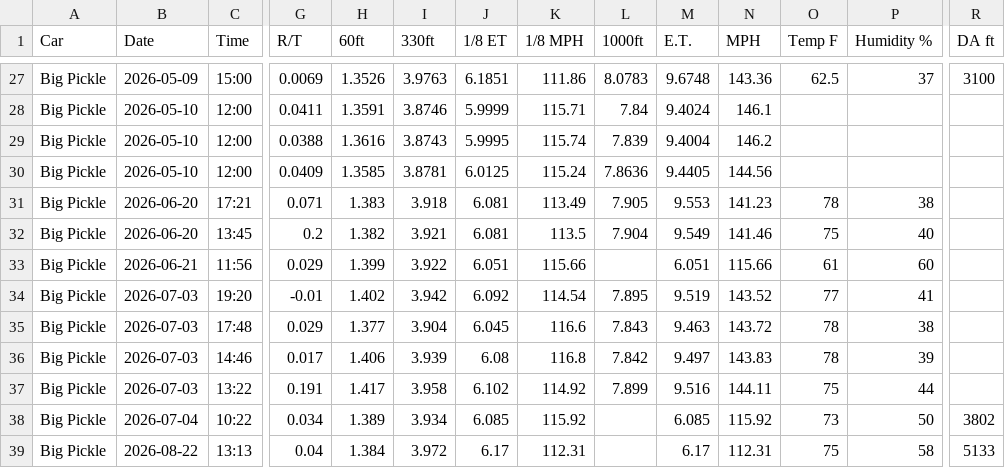
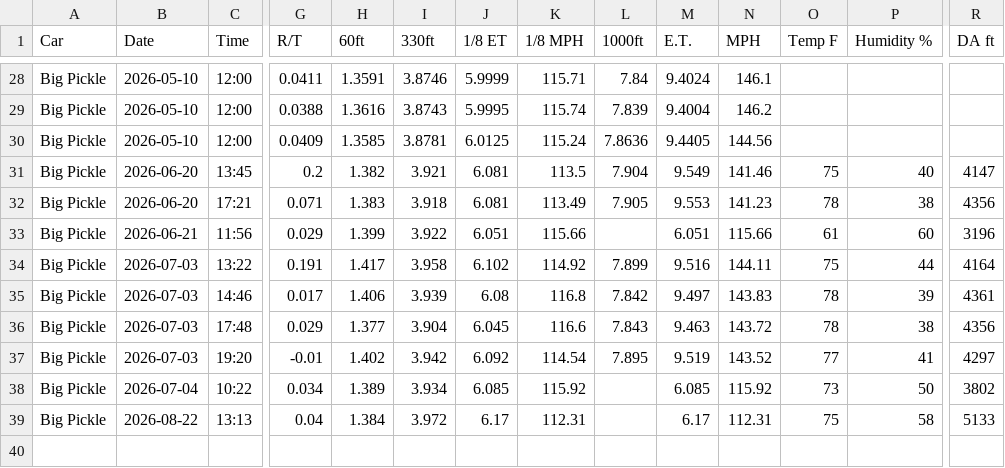
Before and after one commit to dfletch74/big-pickle-racing-tracker, a CSV file: data/Big_Pickle_runs_2026.csv, drawn as a sheet; only a part is shown, gaps mark what is left out; removed rows and columns are numbered as before the commit, all else as after; rows hold the shown columns only; the diff covers the shown part only; the diff names each change by its address in the sheet, - before the commit and + after, or states it on an @@ line.

Commit message:
Team data sync via app (2026-10-19 02:01)

```diff
--- a/data/Big_Pickle_runs_2026.csv
+++ b/data/Big_Pickle_runs_2026.csv
@@ row 27 moved to row 25: Big Pickle @@
-row 31: Big Pickle | 2026-06-20 | 17:21 | 0.071 | 1.383 | 3.918 | 6.081 | 113.49 | 7.905 | 9.553 | 141.23 | 78 | 38
-R31 (DA ft): (empty)
+R31 (DA ft): 4147
+row 32: Big Pickle | 2026-06-20 | 17:21 | 0.071 | 1.383 | 3.918 | 6.081 | 113.49 | 7.905 | 9.553 | 141.23 | 78 | 38 | 4356
-R33 (DA ft): (empty)
+R33 (DA ft): 3196
-C34 (Time): 19:20
+C34 (Time): 13:22
-G34 (R/T): -0.01
+G34 (R/T): 0.191
-H34 (60ft): 1.402
+H34 (60ft): 1.417
-I34 (330ft): 3.942
+I34 (330ft): 3.958
-J34 (1/8 ET): 6.092
+J34 (1/8 ET): 6.102
-K34 (1/8 MPH): 114.54
+K34 (1/8 MPH): 114.92
-L34 (1000ft): 7.895
+L34 (1000ft): 7.899
-M34 (E.T.): 9.519
+M34 (E.T.): 9.516
-N34 (MPH): 143.52
+N34 (MPH): 144.11
-O34 (Temp F): 77
+O34 (Temp F): 75
-P34 (Humidity %): 41
+P34 (Humidity %): 44
-R34 (DA ft): (empty)
+R34 (DA ft): 4164
-row 35: Big Pickle | 2026-07-03 | 17:48 | 0.029 | 1.377 | 3.904 | 6.045 | 116.6 | 7.843 | 9.463 | 143.72 | 78 | 38
-R35 (DA ft): (empty)
+R35 (DA ft): 4361
+row 36: Big Pickle | 2026-07-03 | 17:48 | 0.029 | 1.377 | 3.904 | 6.045 | 116.6 | 7.843 | 9.463 | 143.72 | 78 | 38 | 4356
-C37 (Time): 13:22
+C37 (Time): 19:20
-G37 (R/T): 0.191
+G37 (R/T): -0.01
-H37 (60ft): 1.417
+H37 (60ft): 1.402
-I37 (330ft): 3.958
+I37 (330ft): 3.942
-J37 (1/8 ET): 6.102
+J37 (1/8 ET): 6.092
-K37 (1/8 MPH): 114.92
+K37 (1/8 MPH): 114.54
-L37 (1000ft): 7.899
+L37 (1000ft): 7.895
-M37 (E.T.): 9.516
+M37 (E.T.): 9.519
-N37 (MPH): 144.11
+N37 (MPH): 143.52
-O37 (Temp F): 75
+O37 (Temp F): 77
-P37 (Humidity %): 44
+P37 (Humidity %): 41
-R37 (DA ft): (empty)
+R37 (DA ft): 4297
```
Also changed, not shown: 18 moved rows elsewhere in this file.
